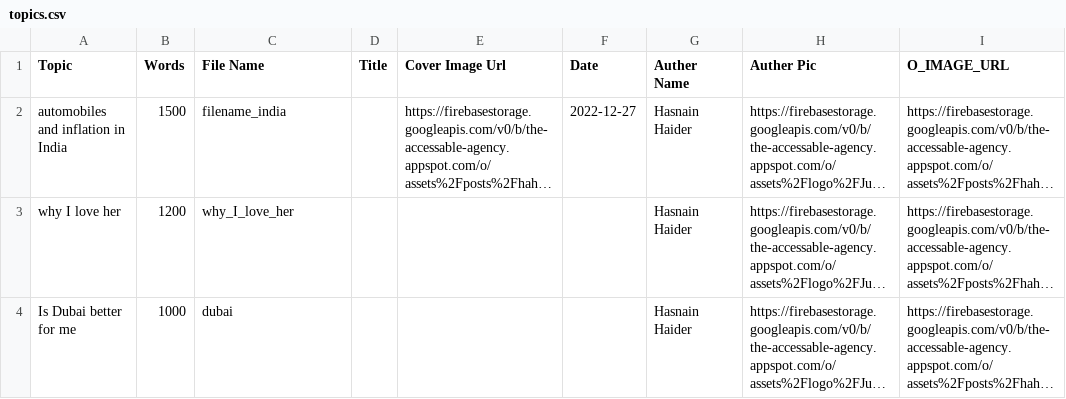
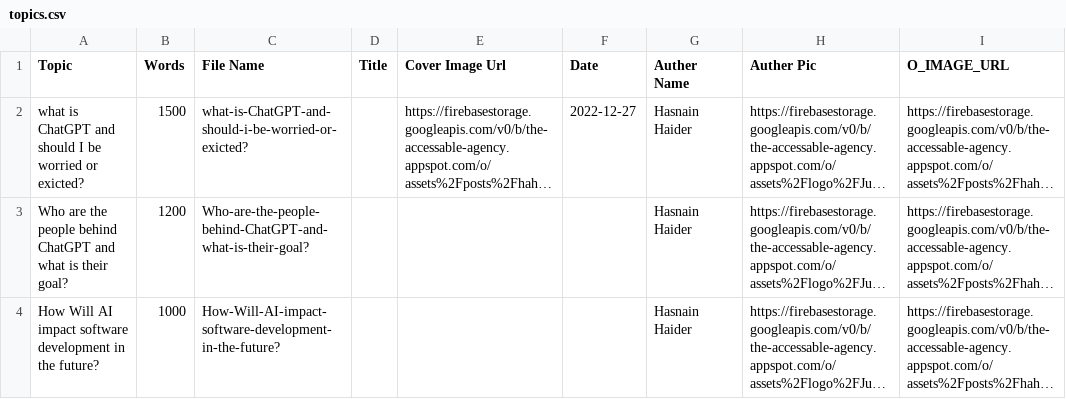
Before and after one commit to AsadBukharee/chatGpt, a CSV file: topics.csv, drawn as a sheet; only a part is shown; long unchanged cells end in …; the diff covers the shown part only; the diff names each change by its address in the sheet, - before the commit and + after, or states it on an @@ line.

Commit message:
csv

```diff
--- a/topics.csv
+++ b/topics.csv
-A2 (Topic): automobiles and inflation in India
+A2 (Topic): what is ChatGPT and should I be worried or exicted?
-C2 (File Name): filename_india
+C2 (File Name): what-is-ChatGPT-and-should-i-be-worried-or-exicted?
-A3 (Topic): why I love her
+A3 (Topic): Who are the people behind ChatGPT and what is their goal?
-C3 (File Name): why_I_love_her
+C3 (File Name): Who-are-the-people-behind-ChatGPT-and-what-is-their-goal?
-A4 (Topic): Is Dubai better for me
+A4 (Topic): How Will AI impact software development in the future?
-C4 (File Name): dubai
+C4 (File Name): How-Will-AI-impact-software-development-in-the-future?
```
Also changed, not shown: 1 removed row and 3 edited cells elsewhere in this file.
